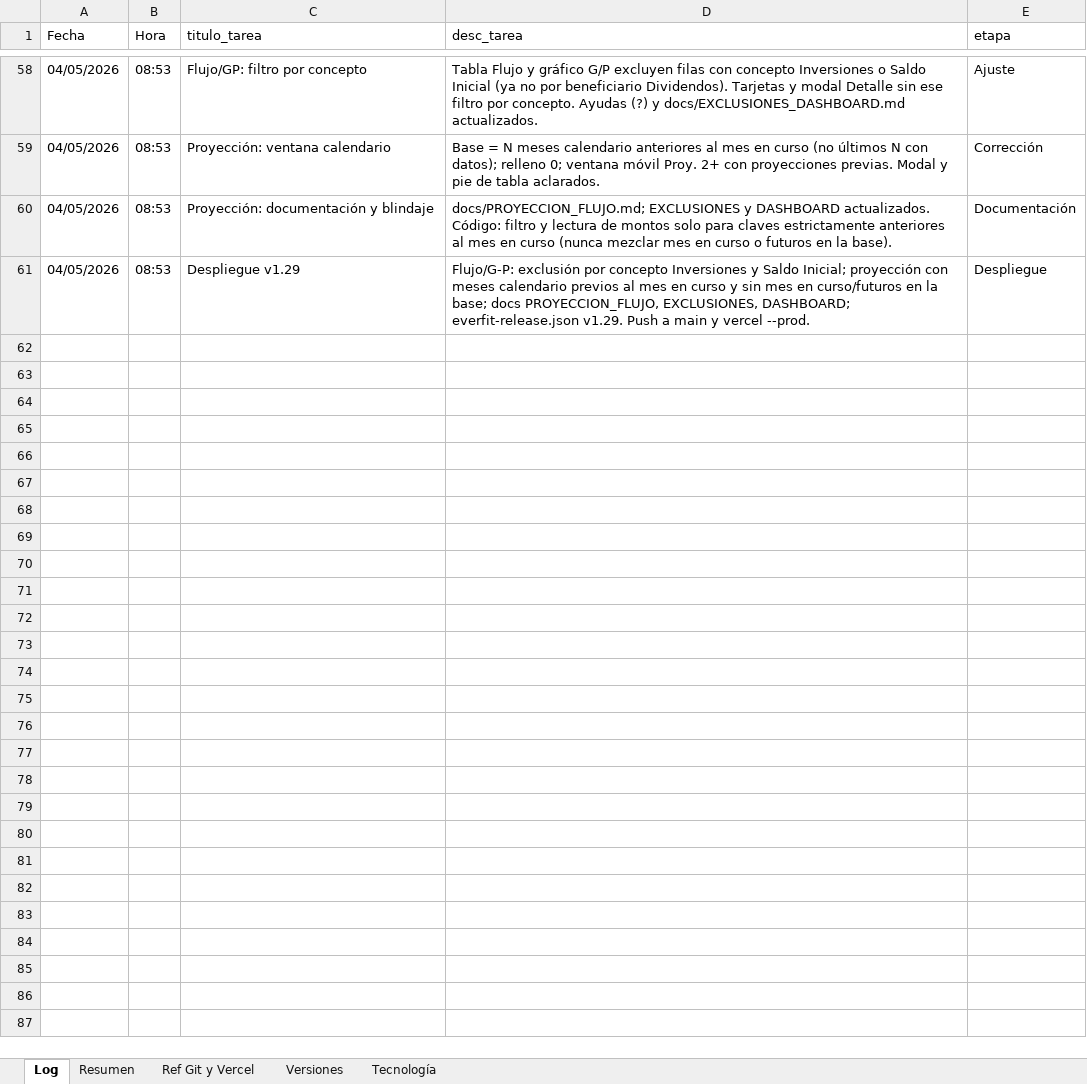
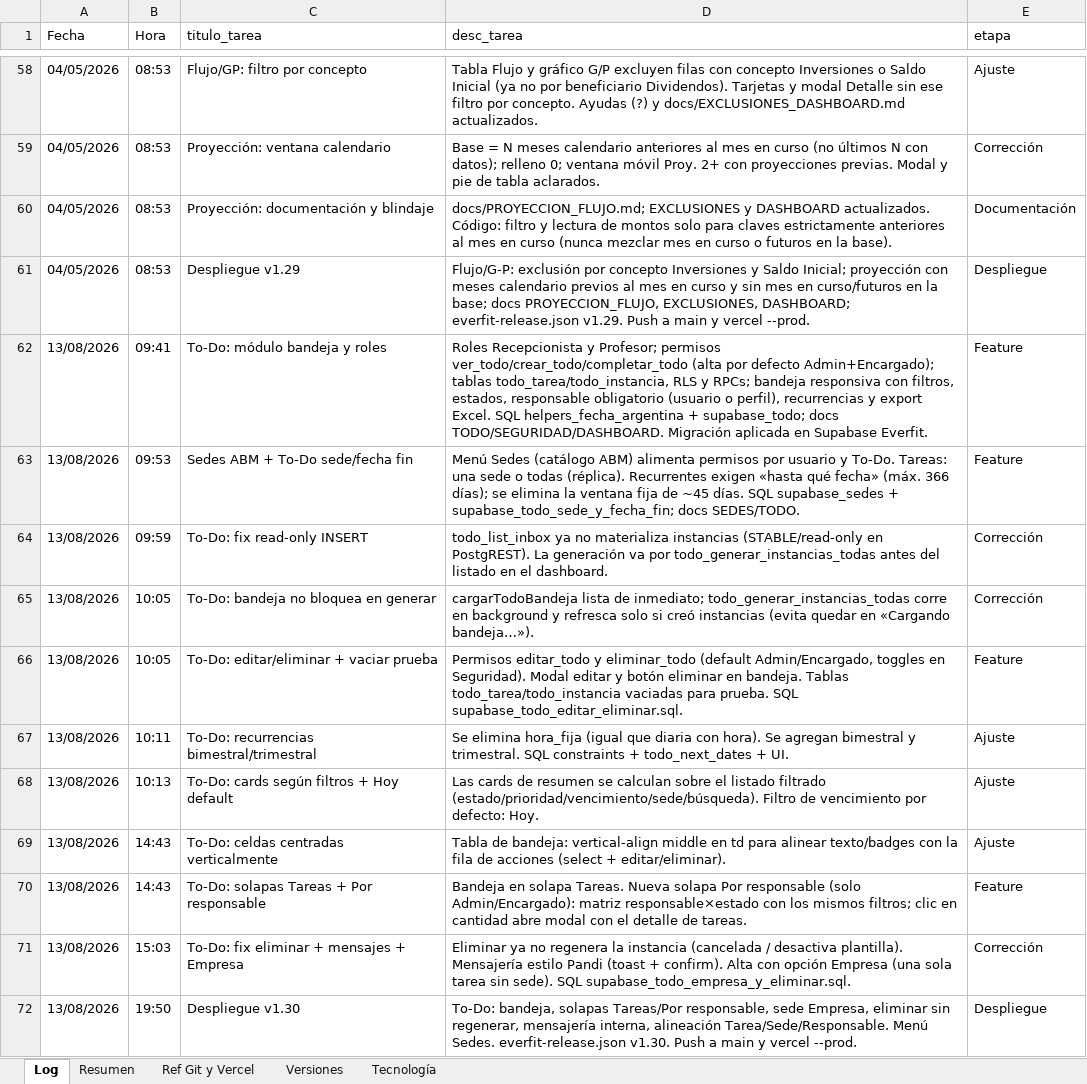
Before and after one commit to lucasbustosmartin-coder/Everfit, an Excel workbook: Bitacora_tareas.xlsx, sheet Log, drawn as a sheet; only a part is shown, gaps mark what is left out; values as stored, in another font and other column widths than the file's, no borders; the diff names each change by its address in the sheet, - before the commit and + after, or states it on an @@ line.

```diff
--- a/Bitacora_tareas.xlsx (sheet Log)
+++ b/Bitacora_tareas.xlsx (sheet Log)
+row 62: 13/08/2026 | 09:41 | To-Do: módulo bandeja y roles | Roles Recepcionista y Profesor; permisos ver_todo/crear_todo/completar_todo (alta por defecto Admin+Encargado); tablas todo_tarea/todo_instancia, RLS y RPCs; bandeja responsiva con filtros, estados, responsable obligatorio (usuario o perfil), recurrencias y export Excel. SQL helpers_fecha_argentina + supabase_todo; docs TODO/SEGURIDAD/DASHBOARD. Migración aplicada en Supabase Everfit. | Feature
+row 63: 13/08/2026 | 09:53 | Sedes ABM + To-Do sede/fecha fin | Menú Sedes (catálogo ABM) alimenta permisos por usuario y To-Do. Tareas: una sede o todas (réplica). Recurrentes exigen «hasta qué fecha» (máx. 366 días); se elimina la ventana fija de ~45 días. SQL supabase_sedes + supabase_todo_sede_y_fecha_fin; docs SEDES/TODO. | Feature
+row 64: 13/08/2026 | 09:59 | To-Do: fix read-only INSERT | todo_list_inbox ya no materializa instancias (STABLE/read-only en PostgREST). La generación va por todo_generar_instancias_todas antes del listado en el dashboard. | Corrección
+row 65: 13/08/2026 | 10:05 | To-Do: bandeja no bloquea en generar | cargarTodoBandeja lista de inmediato; todo_generar_instancias_todas corre en background y refresca solo si creó instancias (evita quedar en «Cargando bandeja…»). | Corrección
+row 66: 13/08/2026 | 10:05 | To-Do: editar/eliminar + vaciar prueba | Permisos editar_todo y eliminar_todo (default Admin/Encargado, toggles en Seguridad). Modal editar y botón eliminar en bandeja. Tablas todo_tarea/todo_instancia vaciadas para prueba. SQL supabase_todo_editar_eliminar.sql. | Feature
+row 67: 13/08/2026 | 10:11 | To-Do: recurrencias bimestral/trimestral | Se elimina hora_fija (igual que diaria con hora). Se agregan bimestral y trimestral. SQL constraints + todo_next_dates + UI. | Ajuste
+row 68: 13/08/2026 | 10:13 | To-Do: cards según filtros + Hoy default | Las cards de resumen se calculan sobre el listado filtrado (estado/prioridad/vencimiento/sede/búsqueda). Filtro de vencimiento por defecto: Hoy. | Ajuste
+row 69: 13/08/2026 | 14:43 | To-Do: celdas centradas verticalmente | Tabla de bandeja: vertical-align middle en td para alinear texto/badges con la fila de acciones (select + editar/eliminar). | Ajuste
+row 70: 13/08/2026 | 14:43 | To-Do: solapas Tareas + Por responsable | Bandeja en solapa Tareas. Nueva solapa Por responsable (solo Admin/Encargado): matriz responsable×estado con los mismos filtros; clic en cantidad abre modal con el detalle de tareas. | Feature
+row 71: 13/08/2026 | 15:03 | To-Do: fix eliminar + mensajes + Empresa | Eliminar ya no regenera la instancia (cancelada / desactiva plantilla). Mensajería estilo Pandi (toast + confirm). Alta con opción Empresa (una sola tarea sin sede). SQL supabase_todo_empresa_y_eliminar.sql. | Corrección
+row 72: 13/08/2026 | 19:50 | Despliegue v1.30 | To-Do: bandeja, solapas Tareas/Por responsable, sede Empresa, eliminar sin regenerar, mensajería interna, alineación Tarea/Sede/Responsable. Menú Sedes. everfit-release.json v1.30. Push a main y vercel --prod. | Despliegue
```
Also changed, not shown: sheet Resumen, sheet Versiones, 17 other files.
